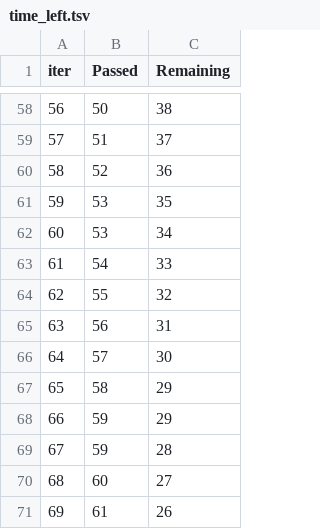
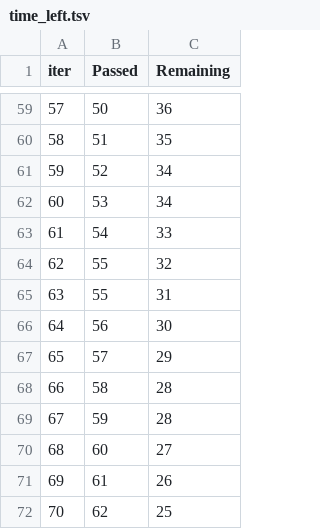
Before and after one commit to Wahab901278/students-performance-project, a TSV file: catboost_info/time_left.tsv, drawn as a sheet; only a part is shown, gaps mark what is left out; the shorter side is filled out with more unchanged rows; removed rows and columns are numbered as before the commit, all else as after; the diff covers the shown part only; the diff names each change by its address in the sheet, - before the commit and + after, or states it on an @@ line.

```diff
--- a/catboost_info/time_left.tsv
+++ b/catboost_info/time_left.tsv
@@ column A (iter) renumbered between rows 9 and 101 @@
-C59 (Remaining): 38
+C59 (Remaining): 36
-C60 (Remaining): 37
+C60 (Remaining): 35
-C61 (Remaining): 36
+C61 (Remaining): 34
-row 61: 59 | 53 | 35
+row 65: 63 | 55 | 31
-C66 (Remaining): 31
+C66 (Remaining): 30
-C67 (Remaining): 30
+C67 (Remaining): 29
-C68 (Remaining): 29
+C68 (Remaining): 28
-row 68: 66 | 59 | 29
```
Also changed, not shown: 11 added rows, 10 removed rows and 58 edited cells elsewhere in this file, 47 other files.
